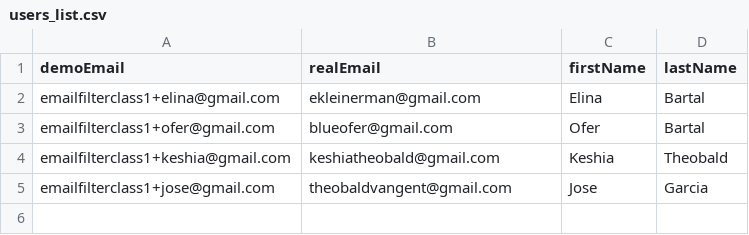
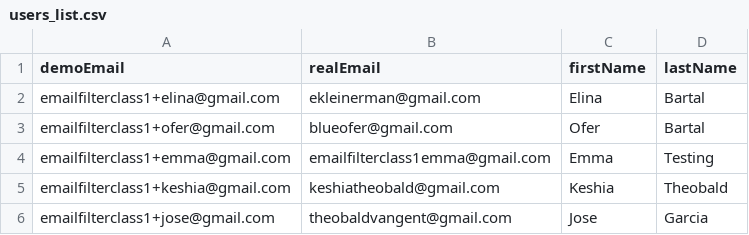
Before and after one commit to elinabtl/dialog_to_learn, a CSV file: users_list.csv, drawn as a sheet; the diff names each change by its address in the sheet, - before the commit and + after, or states it on an @@ line.

```diff
--- a/users_list.csv
+++ b/users_list.csv
+row 4: emailfilterclass1+emma@gmail.com | emailfilterclass1emma@gmail.com | Emma | Testing
```
Also changed, not shown: 2 other files.
